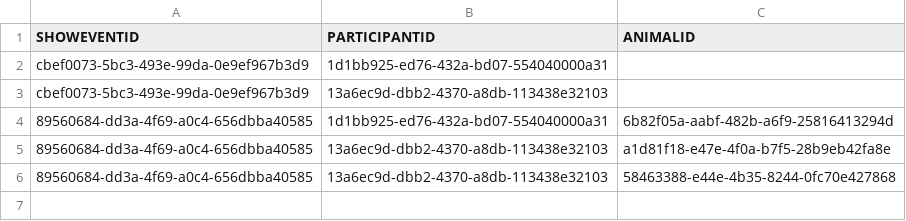
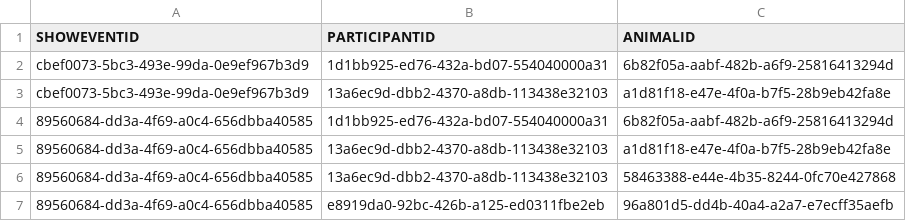
Before and after one commit to anniekvandijk/alpacashow-admin-app, a CSV file: alpacashow-admin-backend/src/main/resources/csv/showregistration/SHOWEVENTS_PARTICIPANTS_ANIMALS.csv, drawn as a sheet.

Commit message:
Add participants to showEvent

```diff
--- a/alpacashow-admin-backend/src/main/resources/csv/showregistration/SHOWEVENTS_PARTICIPANTS_ANIMALS.csv
+++ b/alpacashow-admin-backend/src/main/resources/csv/showregistration/SHOWEVENTS_PARTICIPANTS_ANIMALS.csv
@@ -1,4 +1,4 @@
 SHOWEVENTID;PARTICIPANTID;ANIMALID
-cbef0073-5bc3-493e-99da-0e9ef967b3d9;1d1bb925-ed76-432a-bd07-554040000a31;
-cbef0073-5bc3-493e-99da-0e9ef967b3d9;13a6ec9d-dbb2-4370-a8db-113438e32103;
+cbef0073-5bc3-493e-99da-0e9ef967b3d9;1d1bb925-ed76-432a-bd07-554040000a31;6b82f05a-aabf-482b-a6f9-25816413294d
+cbef0073-5bc3-493e-99da-0e9ef967b3d9;13a6ec9d-dbb2-4370-a8db-113438e32103;a1d81f18-e47e-4f0a-b7f5-28b9eb42fa8e
 89560684-dd3a-4f69-a0c4-656dbba40585;1d1bb925-ed76-432a-bd07-554040000a31;6b82f05a-aabf-482b-a6f9-25816413294d
@@ -6 +6,2 @@ cbef0073-5bc3-493e-99da-0e9ef967b3d9;13a6ec9d-dbb2-4370-a8db-113438e32103;
 89560684-dd3a-4f69-a0c4-656dbba40585;13a6ec9d-dbb2-4370-a8db-113438e32103;58463388-e44e-4b35-8244-0fc70e427868
+89560684-dd3a-4f69-a0c4-656dbba40585;e8919da0-92bc-426b-a125-ed0311fbe2eb;96a801d5-dd4b-40a4-a2a7-e7ecff35aefb
```
Also changed, not shown: 4 other files.
